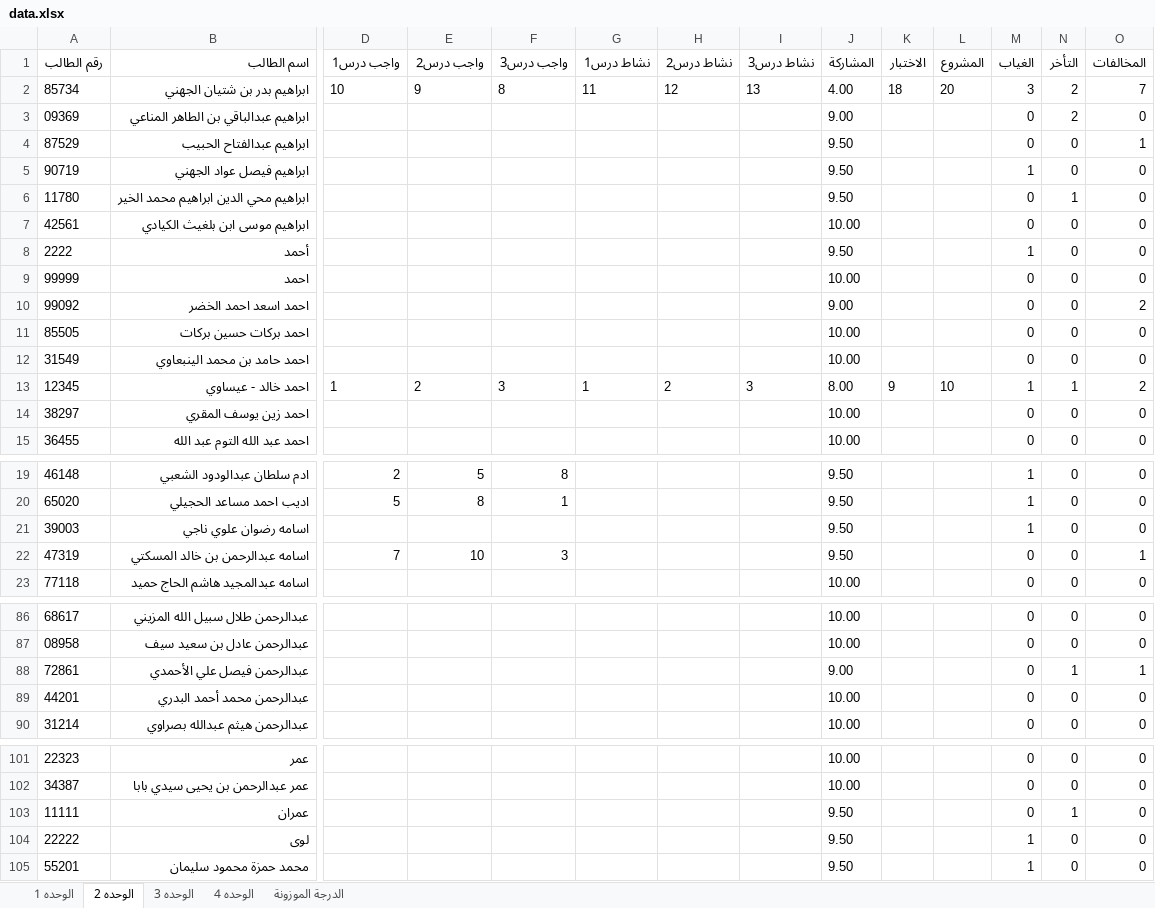
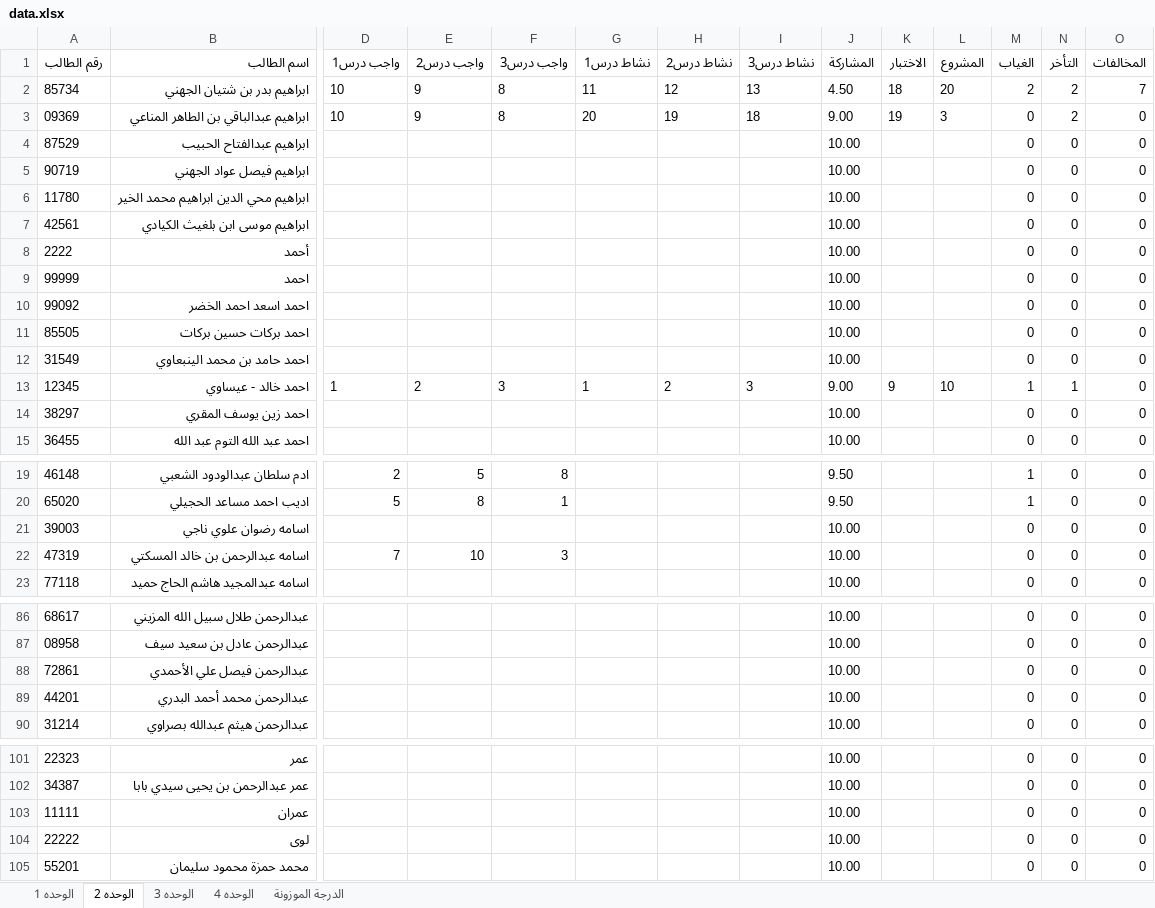
Before and after one commit to swar9622-svg/Results, an Excel workbook: data.xlsx, sheet الوحده 2, drawn as a sheet; only a part is shown, gaps mark what is left out; values as stored, in another font and other column widths than the file's, no borders; the diff names each change by its address in the sheet, - before the commit and + after, or states it on an @@ line.

```diff
--- a/data.xlsx (sheet الوحده 2)
+++ b/data.xlsx (sheet الوحده 2)
-J2 (المشاركة): 4.00
+J2 (المشاركة): 4.50
-M2 (الغياب): 3
+M2 (الغياب): 2
-D3 (واجب درس1): (empty)
+D3 (واجب درس1): 10
-E3 (واجب درس2): (empty)
+E3 (واجب درس2): 9
-F3 (واجب درس3): (empty)
+F3 (واجب درس3): 8
-G3 (نشاط درس1): (empty)
+G3 (نشاط درس1): 20
-H3 (نشاط درس2): (empty)
+H3 (نشاط درس2): 19
-I3 (نشاط درس3): (empty)
+I3 (نشاط درس3): 18
-K3 (الاختبار): (empty)
+K3 (الاختبار): 19
-L3 (المشروع): (empty)
+L3 (المشروع): 3
-J4:J6 (المشاركة): 9.50
+J4:J6 (المشاركة): 10.00
-O4 (المخالفات): 1
+O4 (المخالفات): 0
-M5 (الغياب): 1
+M5 (الغياب): 0
-N6 (التأخر): 1
+N6 (التأخر): 0
-J8 (المشاركة): 9.50
+J8 (المشاركة): 10.00
-M8 (الغياب): 1
+M8 (الغياب): 0
-J10 (المشاركة): 9.00
+J10 (المشاركة): 10.00
-O10 (المخالفات): 2
+O10 (المخالفات): 0
-J13 (المشاركة): 8.00
+J13 (المشاركة): 9.00
-O13 (المخالفات): 2
+O13 (المخالفات): 0
-J21:J22 (المشاركة): 9.50
+J21:J22 (المشاركة): 10.00
-M21 (الغياب): 1
+M21 (الغياب): 0
-O22 (المخالفات): 1
+O22 (المخالفات): 0
-J88 (المشاركة): 9.00
+J88 (المشاركة): 10.00
-N88 (التأخر): 1
+N88 (التأخر): 0
-O88 (المخالفات): 1
+O88 (المخالفات): 0
-J103:J105 (المشاركة): 9.50
+J103:J105 (المشاركة): 10.00
-N103 (التأخر): 1
+N103 (التأخر): 0
-M104:M105 (الغياب): 1
+M104:M105 (الغياب): 0
```
Also changed, not shown: sheet الدرجة الموزونة, sheet الوحده 1, sheet الوحده 3, sheet الوحده 4.
